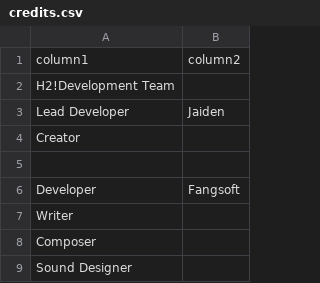
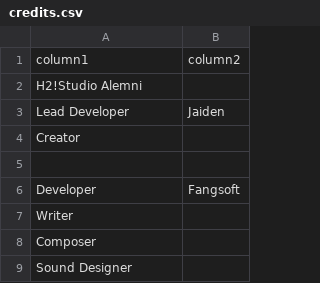
Before and after one commit to studioalemni/studioalemni.github.io, a CSV file: _data/credits.csv, drawn as a sheet; only a part is shown.

Commit message:
tweak credits layout

```diff
--- a/_data/credits.csv
+++ b/_data/credits.csv
@@ -1,3 +1,3 @@
 column1,column2
-H2!Development Team,
+H2!Studio Alemni,
 Lead Developer,Jaiden
```
Also changed, not shown: 1 other file.
